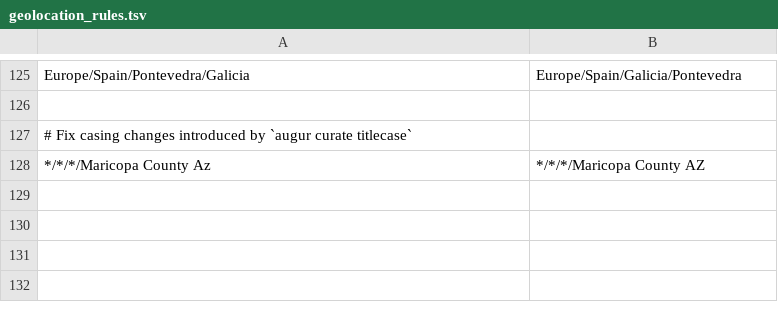
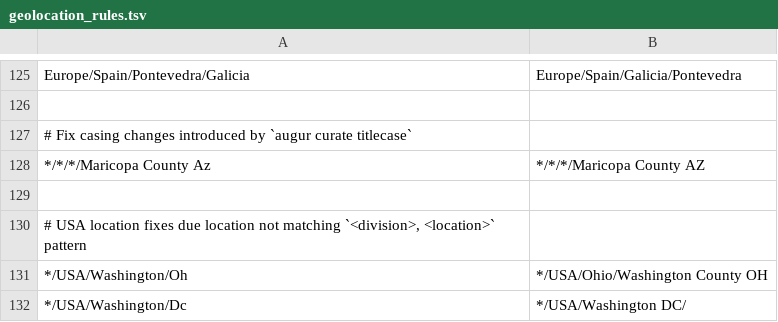
Before and after one commit to nextstrain/seasonal-flu, a TSV file: ingest/defaults/geolocation_rules.tsv, drawn as a sheet; only a part is shown, gaps mark what is left out.

Commit message:
ingest: Update geolocation rules
Fixes specific location issues for open data raised on Slack
<https://phylo-lab.slack.com/archives/C03KWDET9/p1792779907227519>

However, there are definitely more geolocation issues, especially for
US locations that are annotated as `<location>, <state>`. Those can be
fixed in the long term by porting US specific fixes from ncov-ingest
<https://github.com/nextstrain/ncov-ingest/blob/0ed8202afcad4985c387b88f916eb81cabc1354a/lib/utils/transformpipeline/transforms.py#L694-L711>

```diff
--- a/ingest/defaults/geolocation_rules.tsv
+++ b/ingest/defaults/geolocation_rules.tsv
@@ -128 +128,5 @@ Europe/Spain/Pontevedra/Galicia	Europe/Spain/Galicia/Pontevedra
 */*/*/Maricopa County Az	*/*/*/Maricopa County AZ
+
+# USA location fixes due location not matching `<division>, <location>` pattern
+*/USA/Washington/Oh	*/USA/Ohio/Washington County OH
+*/USA/Washington/Dc	*/USA/Washington DC/
```
